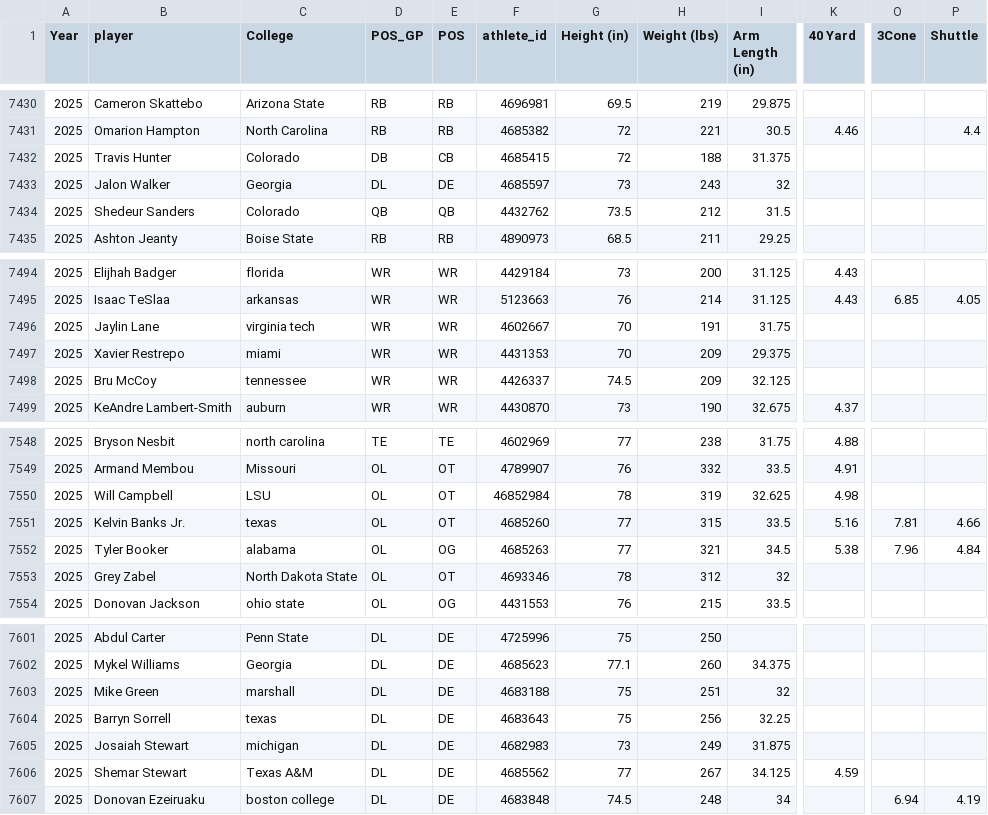
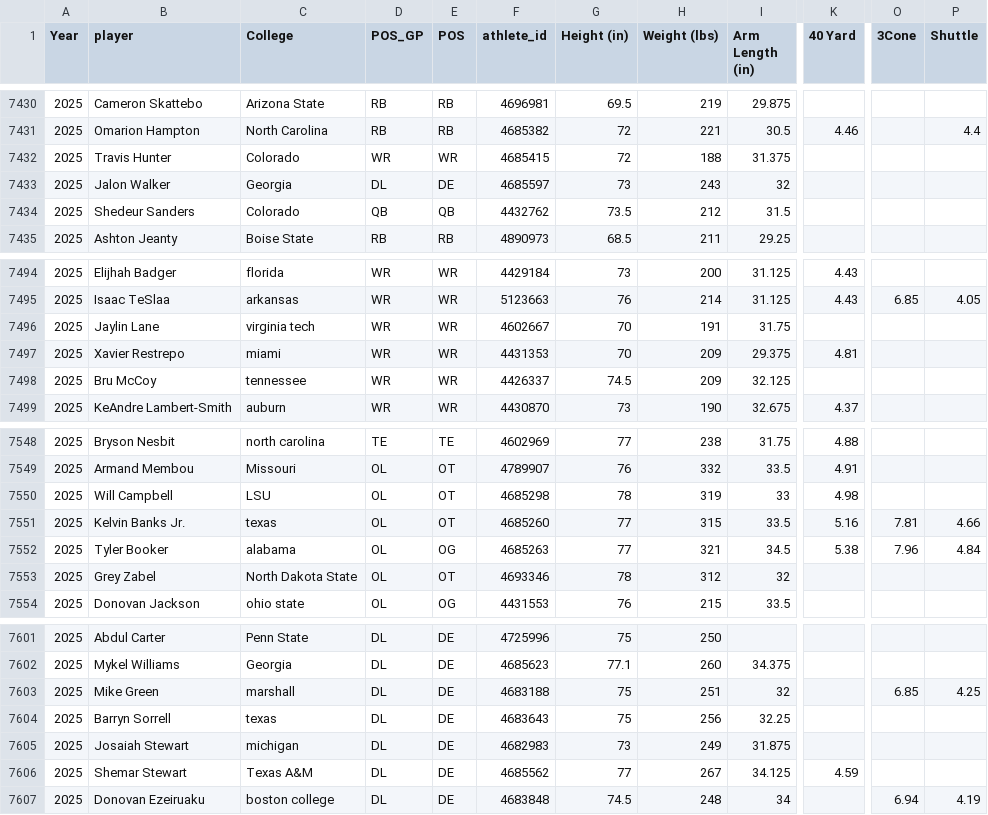
Before and after one commit to array-carpenter/nfl-draft-data, a CSV file: combine_data_unique_athlete_id_step4.csv, drawn as a sheet; only a part is shown, gaps mark what is left out; the diff names each change by its address in the sheet, - before the commit and + after, or states it on an @@ line.

```diff
--- a/combine_data_unique_athlete_id_step4.csv
+++ b/combine_data_unique_athlete_id_step4.csv
-D7432 (POS_GP): DB
+D7432 (POS_GP): WR
-E7432 (POS): CB
+E7432 (POS): WR
-K7497 (40 Yard): (empty)
+K7497 (40 Yard): 4.81
-F7550 (athlete_id): 46852984
+F7550 (athlete_id): 4685298
-I7550 (Arm Length (in)): 32.625
+I7550 (Arm Length (in)): 33
-O7603 (3Cone): (empty)
+O7603 (3Cone): 6.85
-P7603 (Shuttle): (empty)
+P7603 (Shuttle): 4.25
```
Also changed, not shown: receiving_scheme.csv, 7 other files.
